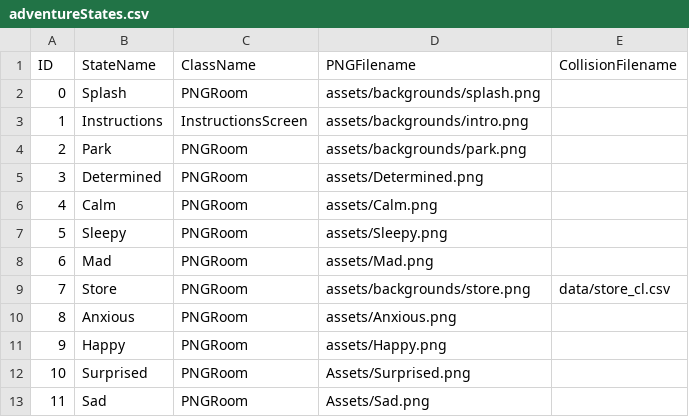
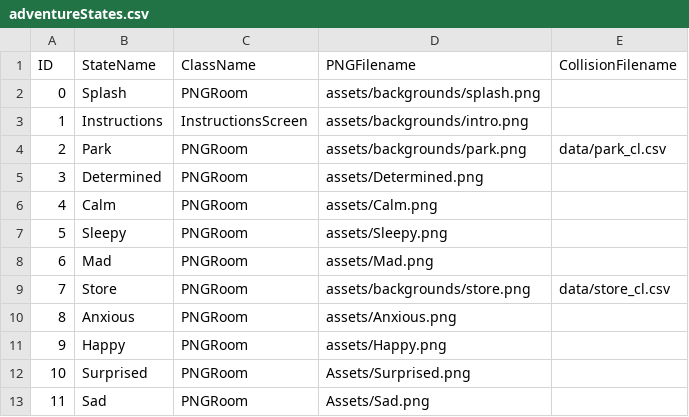
Before and after one commit to jenniferlewmunoz/Project2, a CSV file: data/adventureStates.csv, drawn as a sheet.

```diff
--- a/data/adventureStates.csv
+++ b/data/adventureStates.csv
@@ -3,3 +3,3 @@ ID,StateName,ClassName,PNGFilename,CollisionFilename
 1,Instructions,InstructionsScreen,assets/backgrounds/intro.png,
-2,Park,PNGRoom,assets/backgrounds/park.png,
+2,Park,PNGRoom,assets/backgrounds/park.png,data/park_cl.csv
 3,Determined,PNGRoom,assets/Determined.png,
```
Also changed, not shown: 20 other files.
